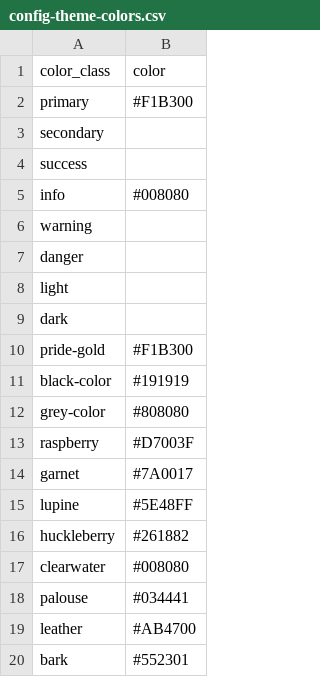
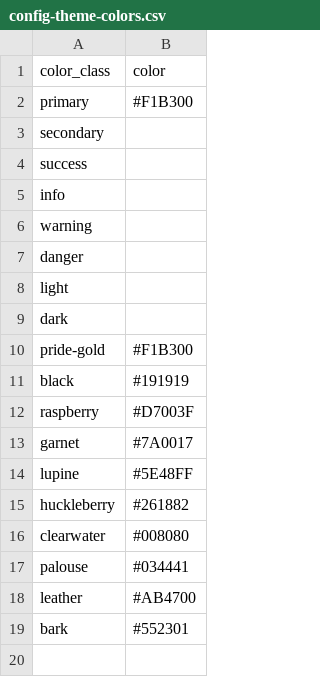
Before and after one commit to uidaholib/ijc-collection-template, a CSV file: _data/config-theme-colors.csv, drawn as a sheet.

```diff
--- a/_data/config-theme-colors.csv
+++ b/_data/config-theme-colors.csv
@@ -4,3 +4,3 @@ secondary,
 success,
-info,#008080
+info,
 warning,
@@ -10,4 +10,3 @@ dark,
 pride-gold,#F1B300
-black-color,#191919
-grey-color,#808080
+black,#191919
 raspberry,#D7003F
```
Also changed, not shown: 1 other file.
